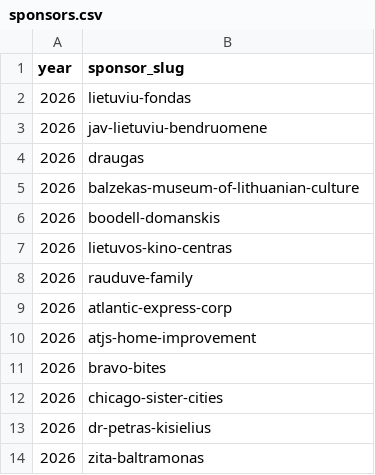
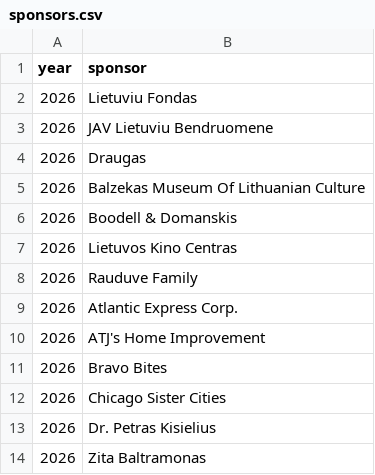
Before and after one commit to kjanuska/LDFFWebsite, a CSV file: data/csv/sponsors.csv, drawn as a sheet.

```diff
--- a/data/csv/sponsors.csv
+++ b/data/csv/sponsors.csv
@@ -1,14 +1,14 @@
-year,sponsor_slug
-2026,lietuviu-fondas
-2026,jav-lietuviu-bendruomene
-2026,draugas
-2026,balzekas-museum-of-lithuanian-culture
-2026,boodell-domanskis
-2026,lietuvos-kino-centras
-2026,rauduve-family
-2026,atlantic-express-corp
-2026,atjs-home-improvement
-2026,bravo-bites
-2026,chicago-sister-cities
-2026,dr-petras-kisielius
-2026,zita-baltramonas
+year,sponsor
+2026,Lietuviu Fondas
+2026,JAV Lietuviu Bendruomene
+2026,Draugas
+2026,Balzekas Museum Of Lithuanian Culture
+2026,Boodell & Domanskis
+2026,Lietuvos Kino Centras
+2026,Rauduve Family
+2026,Atlantic Express Corp.
+2026,ATJ's Home Improvement
+2026,Bravo Bites
+2026,Chicago Sister Cities
+2026,Dr. Petras Kisielius
+2026,Zita Baltramonas
```
Also changed, not shown: data/csv/films.csv, data/csv/locations-master.csv, 5 other files.
